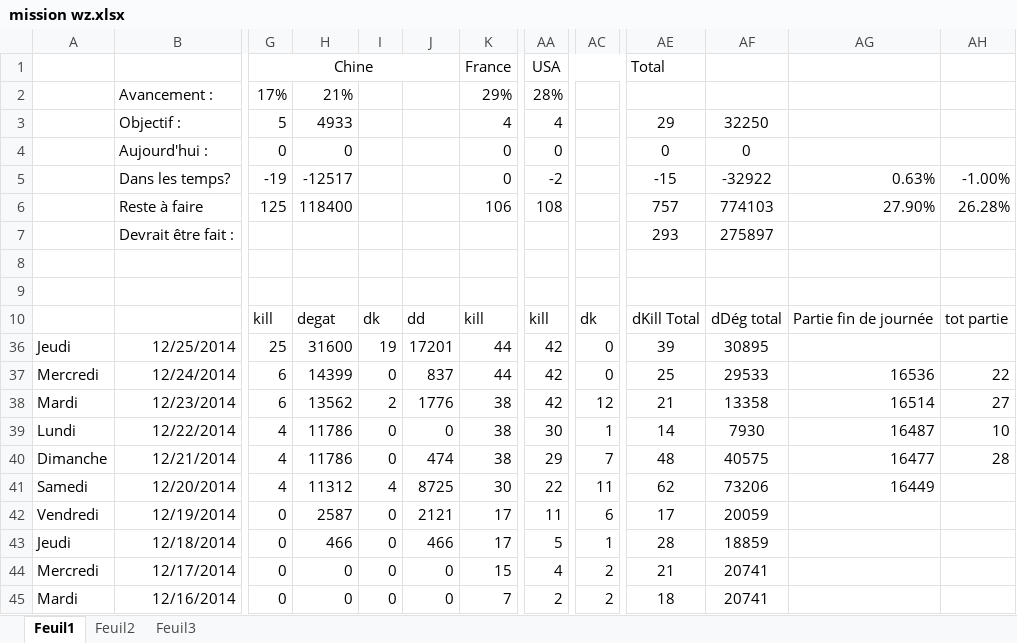
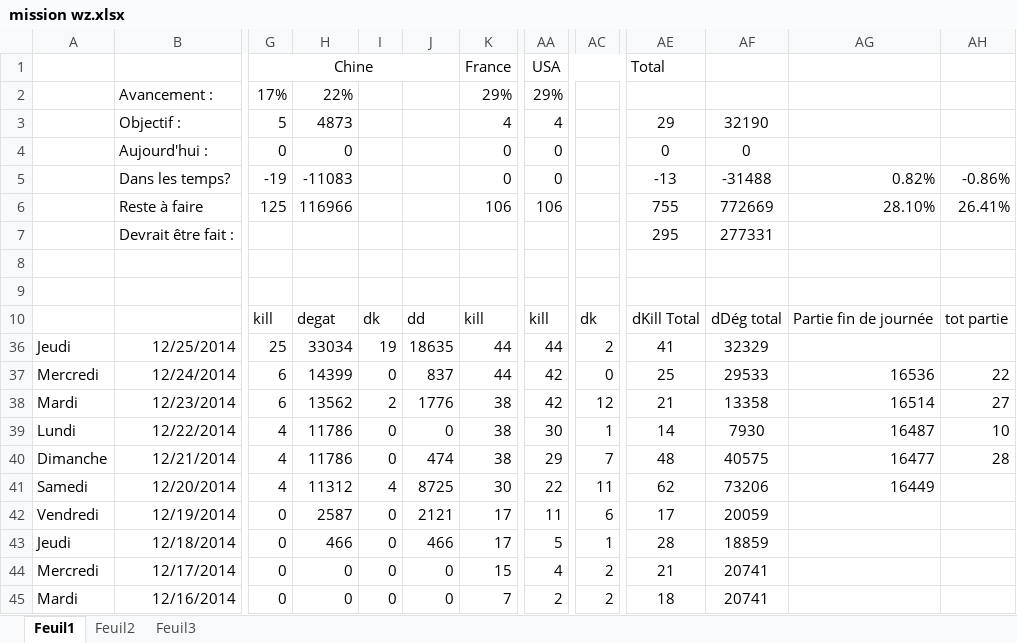
Before and after one commit to Jonathan67110/wot, an Excel workbook: mission wz.xlsx, sheet Feuil1, drawn as a sheet; only a part is shown, gaps mark what is left out; values as stored, in another font and other column widths than the file's, no borders; conditional formats not drawn; the diff names each change by its address in the sheet, - before the commit and + after, or states it on an @@ line.

Commit message:
maj

```diff
--- a/mission wz.xlsx (sheet Feuil1)
+++ b/mission wz.xlsx (sheet Feuil1)
-H2: 21%
+H2: 22%
-AA2: 28%
+AA2: 29%
-H3: 4933
+H3: 4873
-AF3: 32250
+AF3: 32190
-H5: -12517
+H5: -11083
-AA5: -2
+AA5: 0
-AE5: -15
+AE5: -13
-AF5: -32922
+AF5: -31488
-AG5: 0.63%
+AG5: 0.82%
-AH5: -1.00%
+AH5: -0.86%
-H6: 118400
+H6: 116966
-AA6: 108
+AA6: 106
-AE6: 757
+AE6: 755
-AF6: 774103
+AF6: 772669
-AG6: 27.90%
+AG6: 28.10%
-AH6: 26.28%
+AH6: 26.41%
-AE7: 293
+AE7: 295
-AF7: 275897
+AF7: 277331
-H36: 31600
+H36: 33034
-J36: 17201
+J36: 18635
-AA36: 42
+AA36: 44
-AC36: 0
+AC36: 2
-AE36: 39
+AE36: 41
-AF36: 30895
+AF36: 32329
```
Also changed, not shown: hidden cells.
